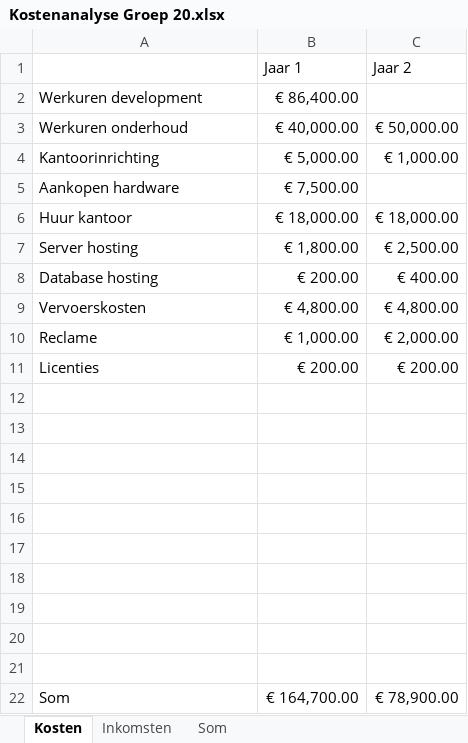
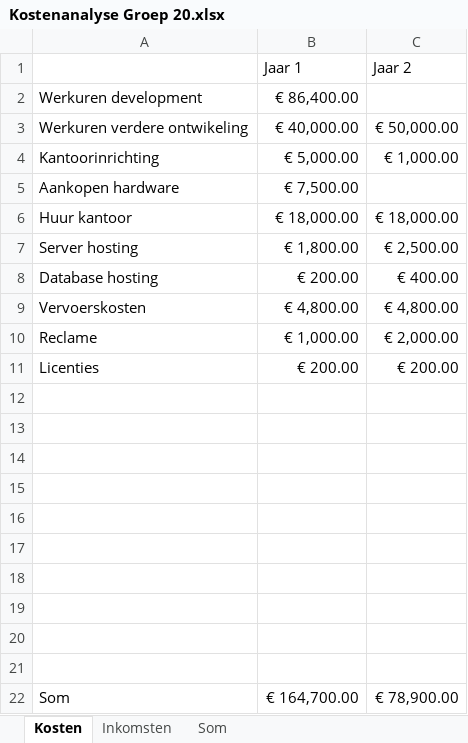
Before and after one commit to boutelias/Geometry-Wars-Project, an Excel workbook: Analyse Dossier/Kostenanalyse Groep 20.xlsx, sheet Kosten, drawn as a sheet; values as stored, in another font and other column widths than the file's, no borders; the diff names each change by its address in the sheet, - before the commit and + after, or states it on an @@ line.

```diff
--- a/Analyse Dossier/Kostenanalyse Groep 20.xlsx (sheet Kosten)
+++ b/Analyse Dossier/Kostenanalyse Groep 20.xlsx (sheet Kosten)
-A3: Werkuren onderhoud
+A3: Werkuren verdere ontwikeling
```
Also changed, not shown: 1 other file.
